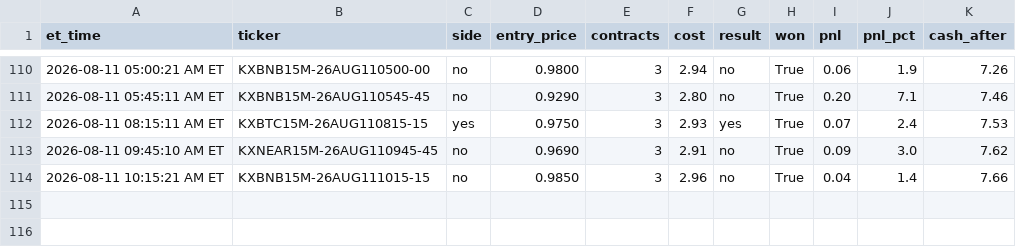
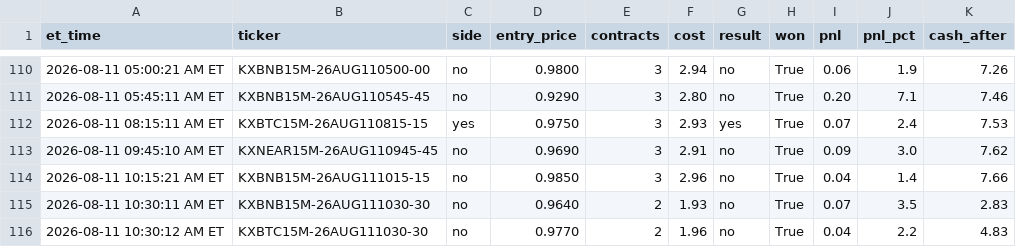
Before and after one commit to nitinjakka/nitinjakka, a CSV file: kalshi_paper_log.csv, drawn as a sheet; only a part is shown, gaps mark what is left out; the diff names each change by its address in the sheet, - before the commit and + after, or states it on an @@ line.

```diff
--- a/kalshi_paper_log.csv
+++ b/kalshi_paper_log.csv
+row 115: 2026-08-11 10:30:11 AM ET | KXBNB15M-26AUG111030-30 | no | 0.9640 | 2 | 1.93 | no | True | 0.07 | 3.5 | 2.83
+row 116: 2026-08-11 10:30:12 AM ET | KXBTC15M-26AUG111030-30 | no | 0.9770 | 2 | 1.96 | no | True | 0.04 | 2.2 | 4.83
```
Also changed, not shown: kalshi_live_log.csv, 4 other files.
